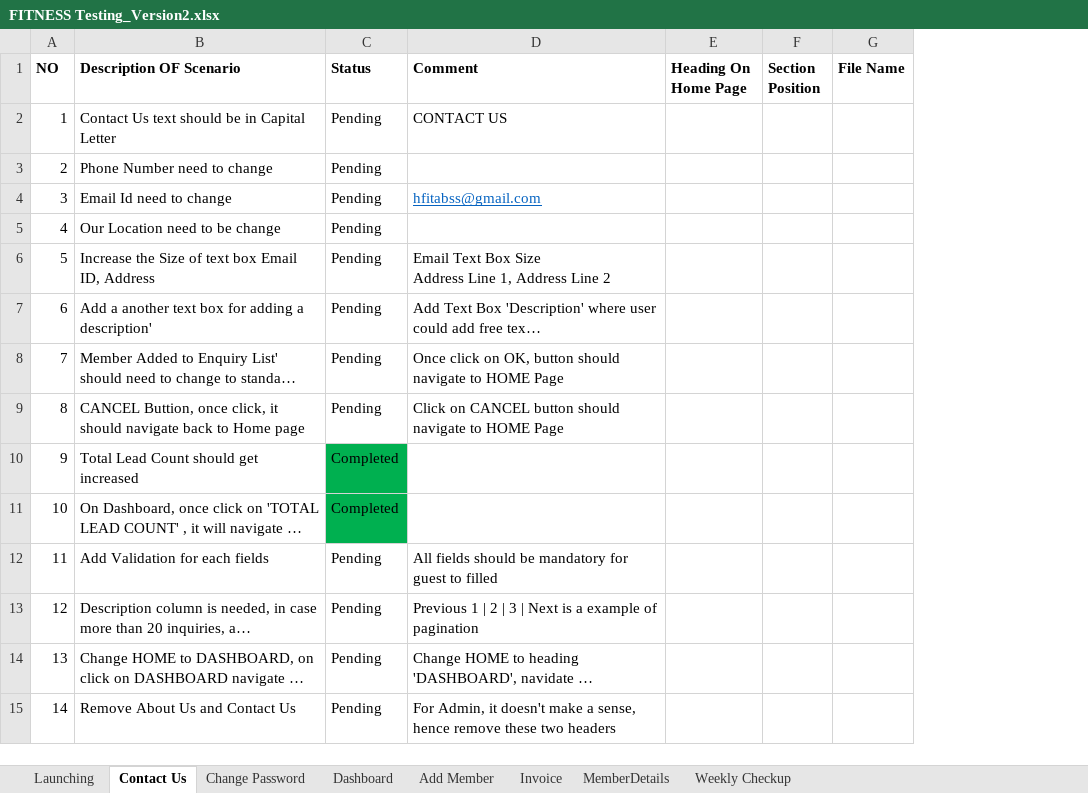
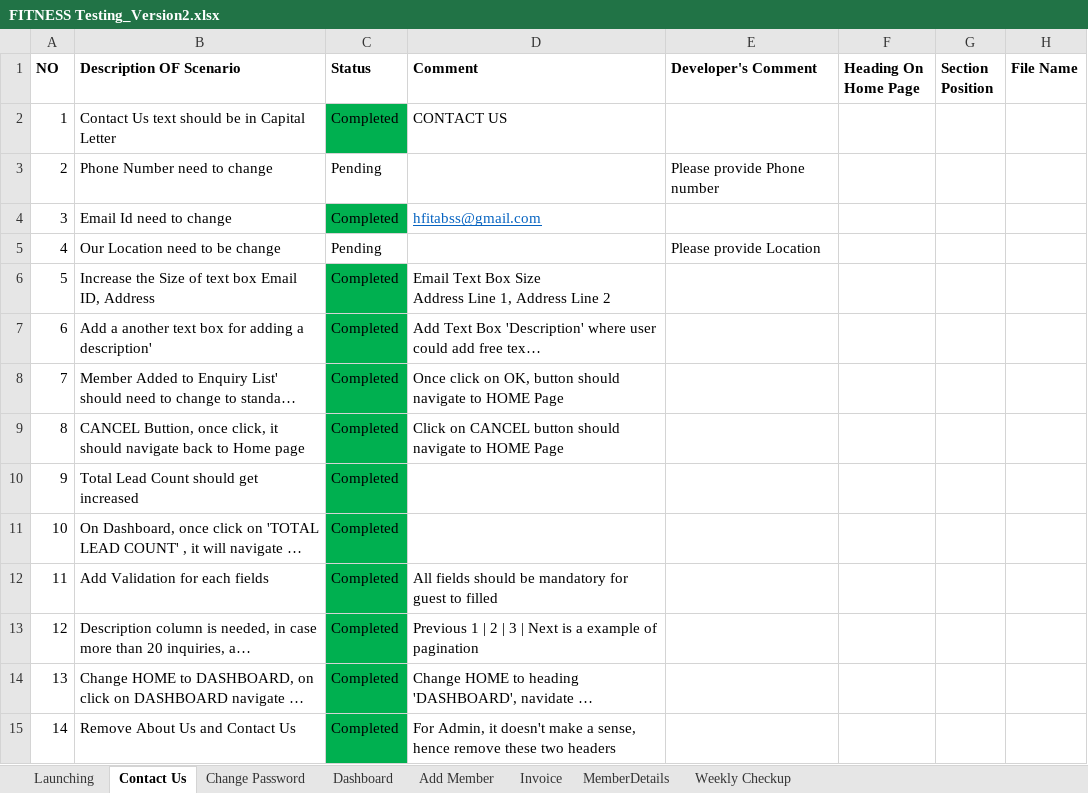
Before and after one commit to githublog24/Excel_changes, an Excel workbook: FITNESS Testing_Version2.xlsx, sheet Contact Us, drawn as a sheet; only a part is shown; long unchanged cells end in …; values as stored, in another font and other column widths than the file's, no borders; the diff names each change by its address in the sheet, - before the commit and + after, or states it on an @@ line.

Commit message:
updated the sheet with some complete status

```diff
--- a/FITNESS Testing_Version2.xlsx (sheet Contact Us)
+++ b/FITNESS Testing_Version2.xlsx (sheet Contact Us)
+column E (Developer's Comment), rows 3-5: Please provide Phone number |  | Please provide Location
-C2 (Status): Pending
+C2 (Status): Completed
-C2 fill: none
+C2 fill: #00B050
-C4 (Status): Pending
+C4 (Status): Completed
-C4 fill: none
+C4 fill: #00B050
-C6:C9 (Status): Pending
+C6:C9 (Status): Completed
-C6:C9 fill: none
+C6:C9 fill: #00B050
-C12:C15 (Status): Pending
+C12:C15 (Status): Completed
-C12:C15 fill: none
+C12:C15 fill: #00B050
```
Also changed, not shown: sheet Launching, sheet Dashboard, sheet Add Member, sheet Change Password, sheet Weekly Checkup.
